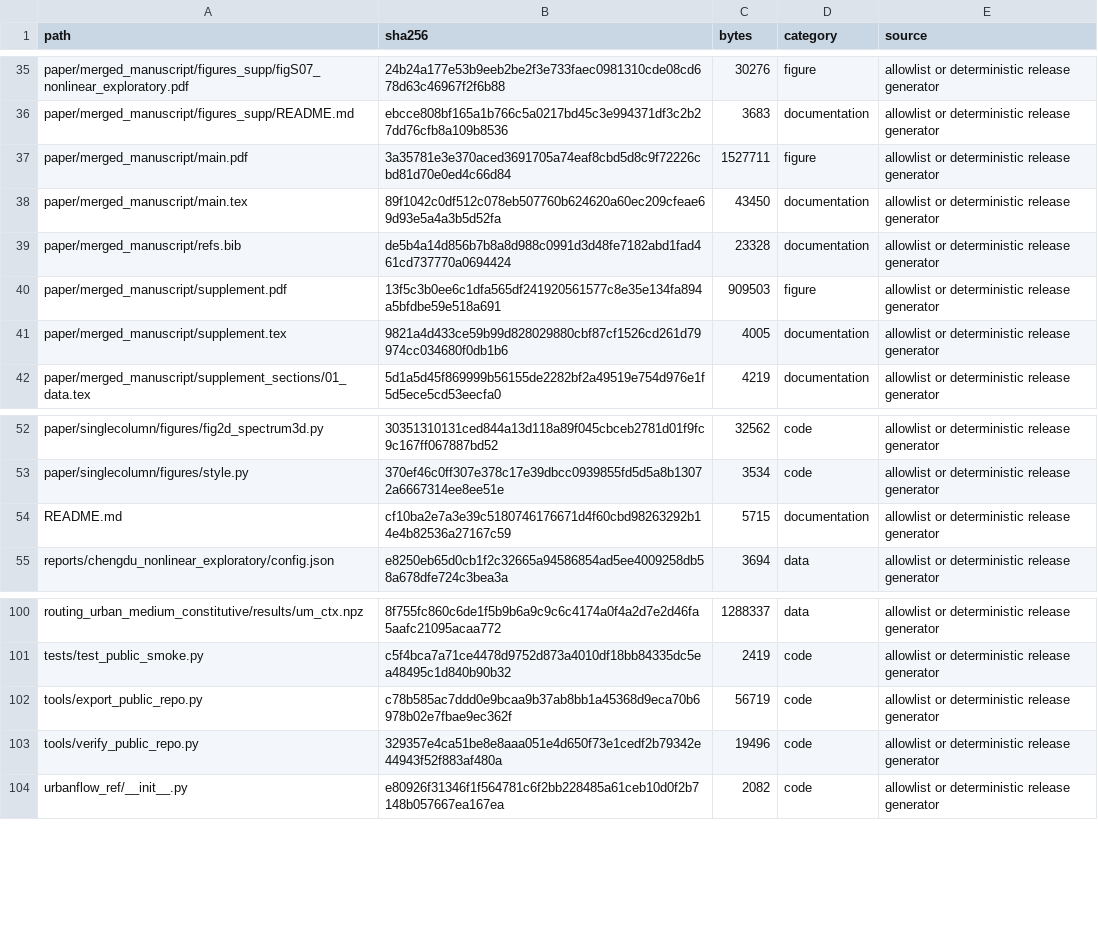
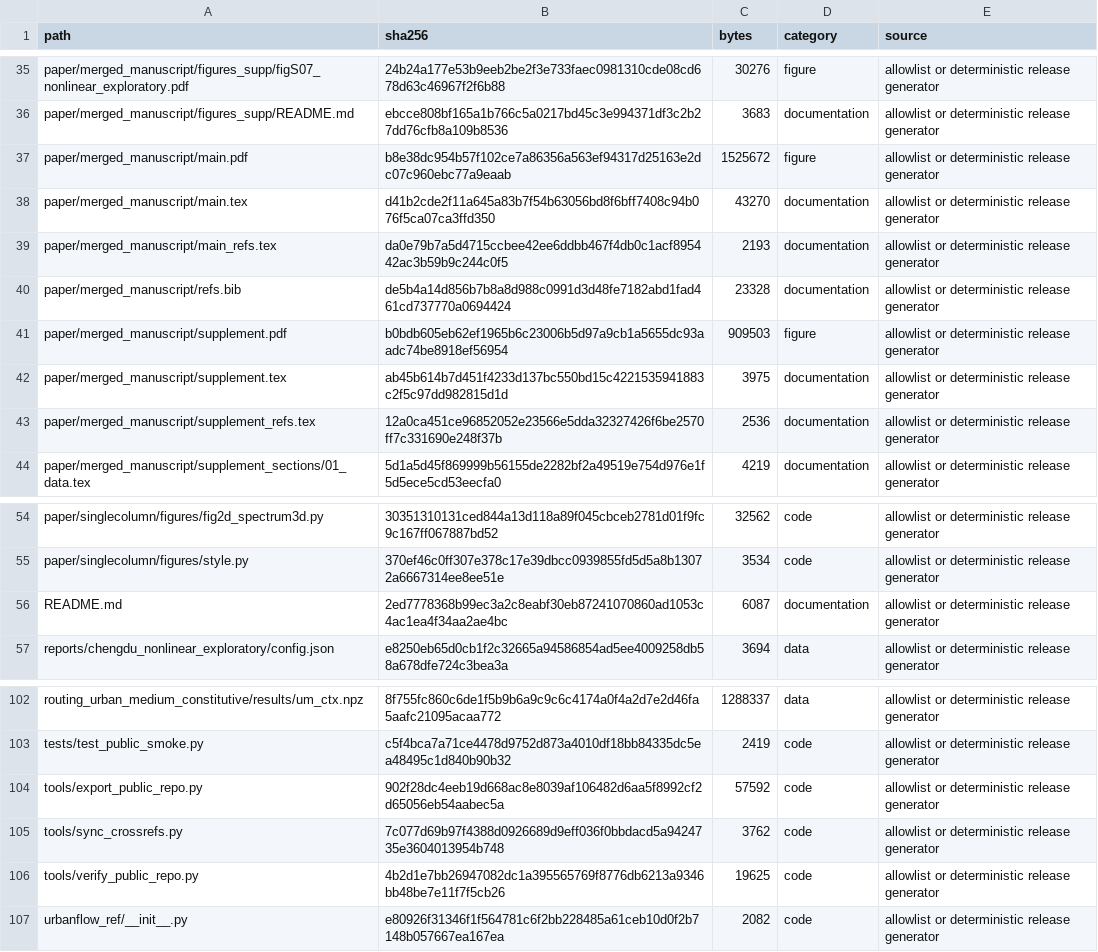
Before and after one commit to Wangwangw233/paper-urbanflow, a CSV file: manifest/files.csv, drawn as a sheet; only a part is shown, gaps mark what is left out.

Commit message:
Clarify abstract value and Overleaf cross-references

```diff
--- a/manifest/files.csv
+++ b/manifest/files.csv
@@ -36,7 +36,9 @@ paper/merged_manuscript/figures_supp/figS07_nonlinear_exploratory.pdf,24b24a177e
 paper/merged_manuscript/figures_supp/README.md,ebcce808bf165a1b766c5a0217bd45c3e994371df3c2b27dd76cfb8a109b8536,3683,documentation,allowlist or deterministic release generator
-paper/merged_manuscript/main.pdf,3a35781e3e370aced3691705a74eaf8cbd5d8c9f72226cbd81d70e0ed4c66d84,1527711,figure,allowlist or deterministic release generator
-paper/merged_manuscript/main.tex,89f1042c0df512c078eb507760b624620a60ec209cfeae69d93e5a4a3b5d52fa,43450,documentation,allowlist or deterministic release generator
+paper/merged_manuscript/main.pdf,b8e38dc954b57f102ce7a86356a563ef94317d25163e2dc07c960ebc77a9eaab,1525672,figure,allowlist or deterministic release generator
+paper/merged_manuscript/main.tex,d41b2cde2f11a645a83b7f54b63056bd8f6bff7408c94b076f5ca07ca3ffd350,43270,documentation,allowlist or deterministic release generator
+paper/merged_manuscript/main_refs.tex,da0e79b7a5d4715ccbee42ee6ddbb467f4db0c1acf895442ac3b59b9c244c0f5,2193,documentation,allowlist or deterministic release generator
 paper/merged_manuscript/refs.bib,de5b4a14d856b7b8a8d988c0991d3d48fe7182abd1fad461cd737770a0694424,23328,documentation,allowlist or deterministic release generator
-paper/merged_manuscript/supplement.pdf,13f5c3b0ee6c1dfa565df241920561577c8e35e134fa894a5bfdbe59e518a691,909503,figure,allowlist or deterministic release generator
-paper/merged_manuscript/supplement.tex,9821a4d433ce59b99d828029880cbf87cf1526cd261d79974cc034680f0db1b6,4005,documentation,allowlist or deterministic release generator
+paper/merged_manuscript/supplement.pdf,b0bdb605eb62ef1965b6c23006b5d97a9cb1a5655dc93aadc74be8918ef56954,909503,figure,allowlist or deterministic release generator
+paper/merged_manuscript/supplement.tex,ab45b614b7d451f4233d137bc550bd15c4221535941883c2f5c97dd982815d1d,3975,documentation,allowlist or deterministic release generator
+paper/merged_manuscript/supplement_refs.tex,12a0ca451ce96852052e23566e5dda32327426f6be2570ff7c331690e248f37b,2536,documentation,allowlist or deterministic release generator
 paper/merged_manuscript/supplement_sections/01_data.tex,5d1a5d45f869999b56155de2282bf2a49519e754d976e1f5d5ece5cd53eecfa0,4219,documentation,allowlist or deterministic release generator
@@ -53,3 +55,3 @@ paper/singlecolumn/figures/fig2d_spectrum3d.py,30351310131ced844a13d118a89f045cb
 paper/singlecolumn/figures/style.py,370ef46c0ff307e378c17e39dbcc0939855fd5d5a8b13072a6667314ee8ee51e,3534,code,allowlist or deterministic release generator
-README.md,cf10ba2e7a3e39c5180746176671d4f60cbd98263292b14e4b82536a27167c59,5715,documentation,allowlist or deterministic release generator
+README.md,2ed7778368b99ec3a2c8eabf30eb87241070860ad1053c4ac1ea4f34aa2ae4bc,6087,documentation,allowlist or deterministic release generator
 reports/chengdu_nonlinear_exploratory/config.json,e8250eb65d0cb1f2c32665a94586854ad5ee4009258db58a678dfe724c3bea3a,3694,data,allowlist or deterministic release generator
@@ -101,4 +103,5 @@ routing_urban_medium_constitutive/results/um_ctx.npz,8f755fc860c6de1f5b9b6a9c9c6
 tests/test_public_smoke.py,c5f4bca7a71ce4478d9752d873a4010df18bb84335dc5ea48495c1d840b90b32,2419,code,allowlist or deterministic release generator
-tools/export_public_repo.py,c78b585ac7ddd0e9bcaa9b37ab8bb1a45368d9eca70b6978b02e7fbae9ec362f,56719,code,allowlist or deterministic release generator
-tools/verify_public_repo.py,329357e4ca51be8e8aaa051e4d650f73e1cedf2b79342e44943f52f883af480a,19496,code,allowlist or deterministic release generator
+tools/export_public_repo.py,902f28dc4eeb19d668ac8e8039af106482d6aa5f8992cf2d65056eb54aabec5a,57592,code,allowlist or deterministic release generator
+tools/sync_crossrefs.py,7c077d69b97f4388d0926689d9eff036f0bbdacd5a9424735e3604013954b748,3762,code,allowlist or deterministic release generator
+tools/verify_public_repo.py,4b2d1e7bb26947082dc1a395565769f8776db6213a9346bb48be7e11f7f5cb26,19625,code,allowlist or deterministic release generator
 urbanflow_ref/__init__.py,e80926f31346f1f564781c6f2bb228485a61ceb10d0f2b7148b057667ea167ea,2082,code,allowlist or deterministic release generator
```
Also changed, not shown: 10 other files.
